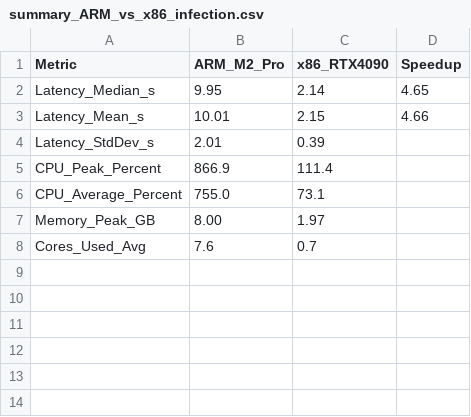
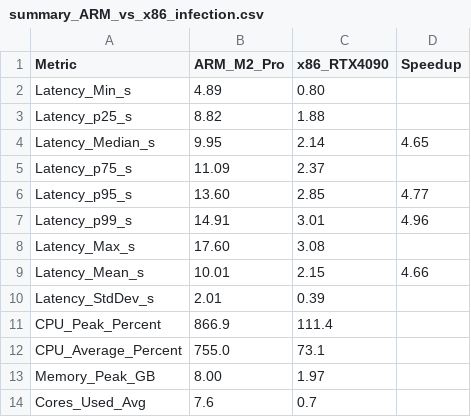
Before and after one commit to YanBoChen0928/CS5600-process-homework, a CSV file: FinalProjectCode/medical-rag-profiling/final_report/summary_ARM_vs_x86_infection.csv, drawn as a sheet.

```diff
--- a/FinalProjectCode/medical-rag-profiling/final_report/summary_ARM_vs_x86_infection.csv
+++ b/FinalProjectCode/medical-rag-profiling/final_report/summary_ARM_vs_x86_infection.csv
@@ -1,3 +1,9 @@
 Metric,ARM_M2_Pro,x86_RTX4090,Speedup
+Latency_Min_s,4.89,0.80,
+Latency_p25_s,8.82,1.88,
 Latency_Median_s,9.95,2.14,4.65
+Latency_p75_s,11.09,2.37,
+Latency_p95_s,13.60,2.85,4.77
+Latency_p99_s,14.91,3.01,4.96
+Latency_Max_s,17.60,3.08,
 Latency_Mean_s,10.01,2.15,4.66
```
Also changed, not shown: FinalProjectCode/medical-rag-profiling/final_report/summary_ARM_vs_x86_100.csv, FinalProjectCode/medical-rag-profiling/final_report/summary_ARM_vs_x86_cardio.csv, 10 other files.
